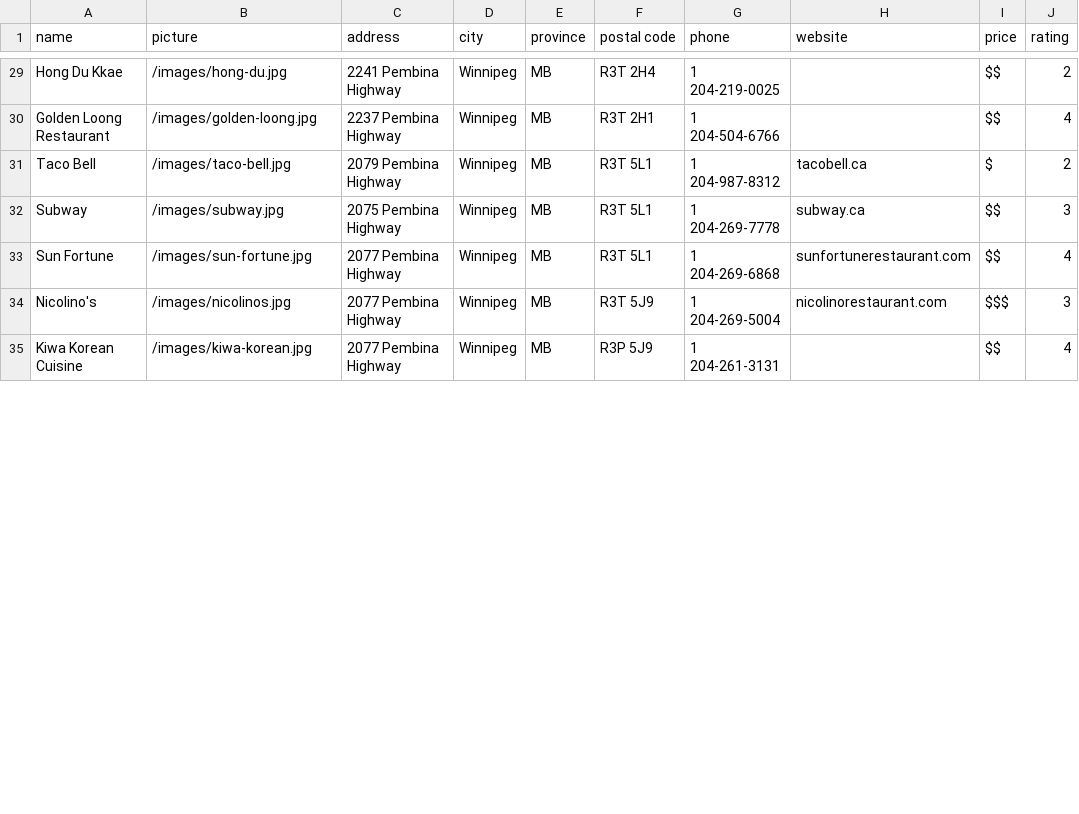
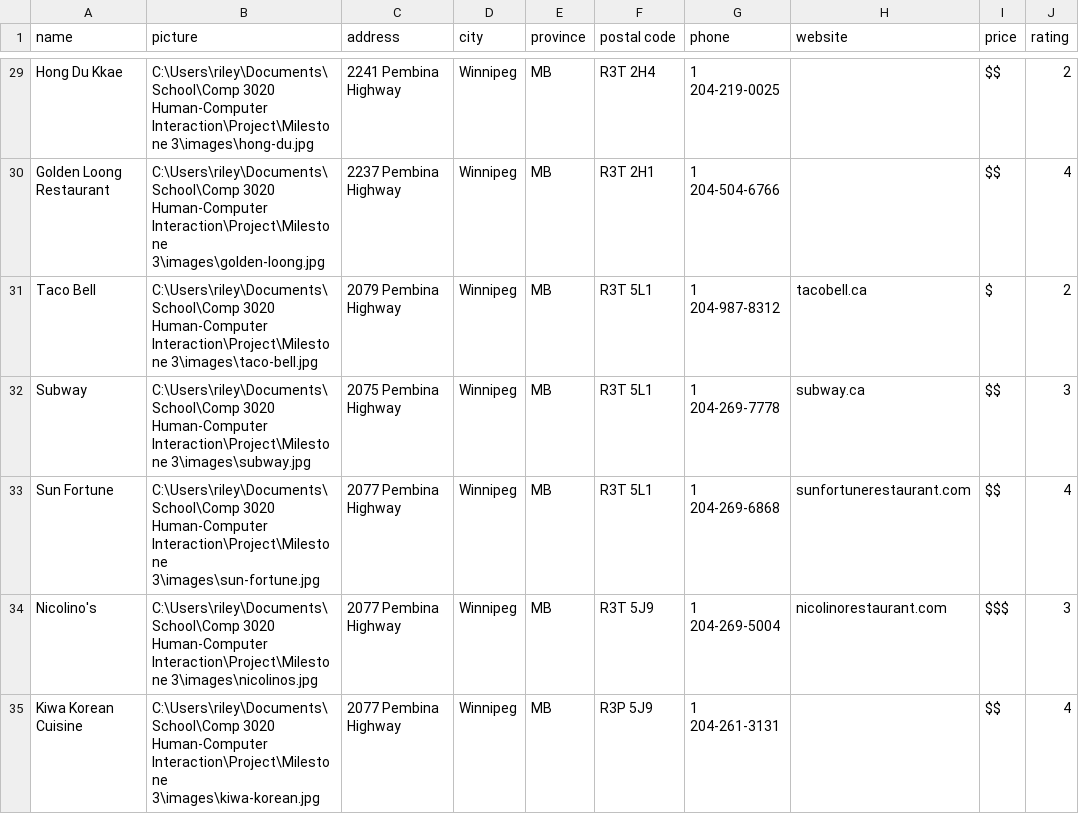
Before and after one commit to talk2bryan/Cravings, a CSV file: data.csv, drawn as a sheet; only a part is shown, gaps mark what is left out; the diff covers the shown part only; the diff names each change by its address in the sheet, - before the commit and + after, or states it on an @@ line.

```diff
--- a/data.csv
+++ b/data.csv
-B29 (picture): /images/hong-du.jpg
+B29 (picture): C:\Users\riley\Documents\School\Comp 3020 Human-Computer Interaction\Project\Milestone 3\images\hong-du.jpg
-B30 (picture): /images/golden-loong.jpg
+B30 (picture): C:\Users\riley\Documents\School\Comp 3020 Human-Computer Interaction\Project\Milestone 3\images\golden-loong.jpg
-B31 (picture): /images/taco-bell.jpg
+B31 (picture): C:\Users\riley\Documents\School\Comp 3020 Human-Computer Interaction\Project\Milestone 3\images\taco-bell.jpg
-B32 (picture): /images/subway.jpg
+B32 (picture): C:\Users\riley\Documents\School\Comp 3020 Human-Computer Interaction\Project\Milestone 3\images\subway.jpg
-B33 (picture): /images/sun-fortune.jpg
+B33 (picture): C:\Users\riley\Documents\School\Comp 3020 Human-Computer Interaction\Project\Milestone 3\images\sun-fortune.jpg
-B34 (picture): /images/nicolinos.jpg
+B34 (picture): C:\Users\riley\Documents\School\Comp 3020 Human-Computer Interaction\Project\Milestone 3\images\nicolinos.jpg
-B35 (picture): /images/kiwa-korean.jpg
+B35 (picture): C:\Users\riley\Documents\School\Comp 3020 Human-Computer Interaction\Project\Milestone 3\images\kiwa-korean.jpg
```
Also changed, not shown: 59 edited cells elsewhere in this file.
